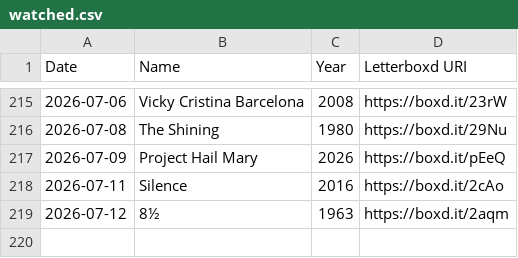
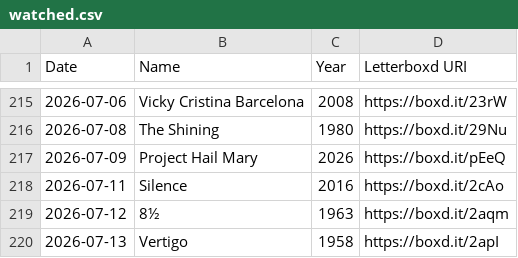
Before and after one commit to wilsoncooke1/wilsoncooke1.github.io, a CSV file: watched.csv, drawn as a sheet; only a part is shown, gaps mark what is left out.

Commit message:
Automated Letterboxd archive update

```diff
--- a/watched.csv
+++ b/watched.csv
@@ -219 +219,2 @@ Date,Name,Year,Letterboxd URI
 2026-07-12,8½,1963,https://boxd.it/2aqm
+2026-07-13,Vertigo,1958,https://boxd.it/2apI
```
